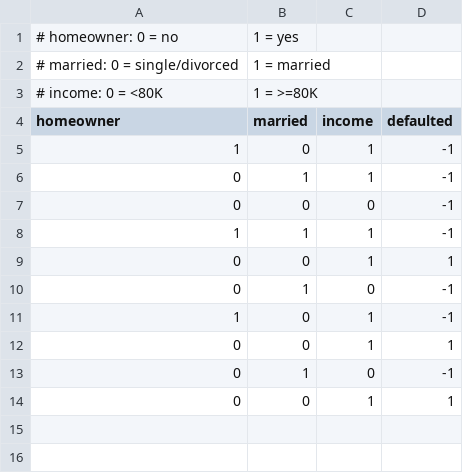
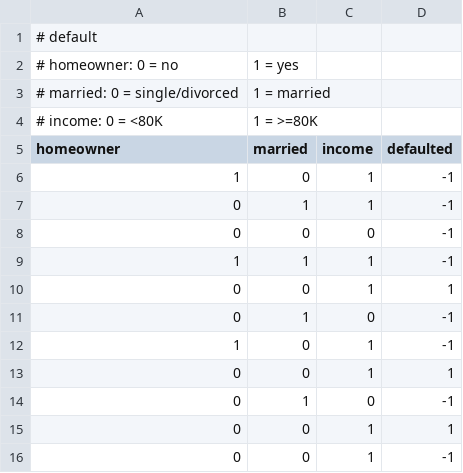
Before and after one commit to amgarton47/DecisionTreeAlgorithm-ML, a CSV file: bin/data/default.csv, drawn as a sheet; the diff names each change by its address in the sheet, - before the commit and + after, or states it on an @@ line.

```diff
--- a/bin/data/default.csv
+++ b/bin/data/default.csv
+row 1: # default
+row 16: 0 | 0 | 1 | -1
```
Also changed, not shown: src/data/default.csv, 19 other files.
